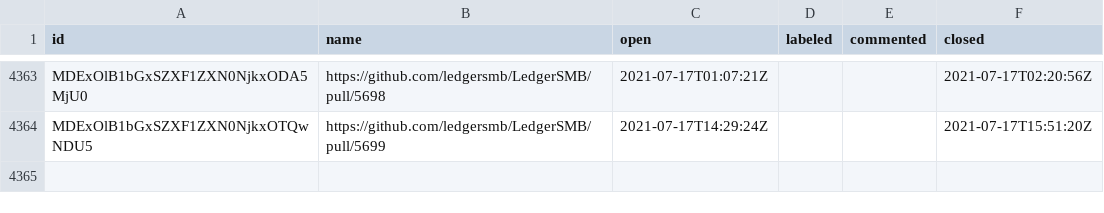
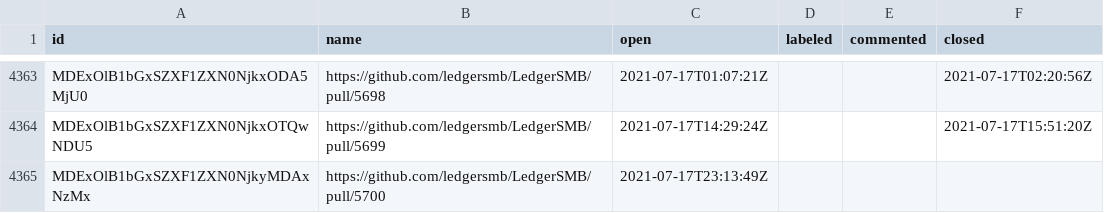
Before and after one commit to ledgersmb/ledgersmb-oselvar, a CSV file: data/ledgersmb/LedgerSMB/pullRequests.csv, drawn as a sheet; only a part is shown, gaps mark what is left out; the diff names each change by its address in the sheet, - before the commit and + after, or states it on an @@ line.

```diff
--- a/data/ledgersmb/LedgerSMB/pullRequests.csv
+++ b/data/ledgersmb/LedgerSMB/pullRequests.csv
+row 4365: MDExOlB1bGxSZXF1ZXN0NjkyMDAxNzMx | https://github.com/ledgersmb/LedgerSMB/pull/5700 | 2021-07-17T23:13:49Z
```
